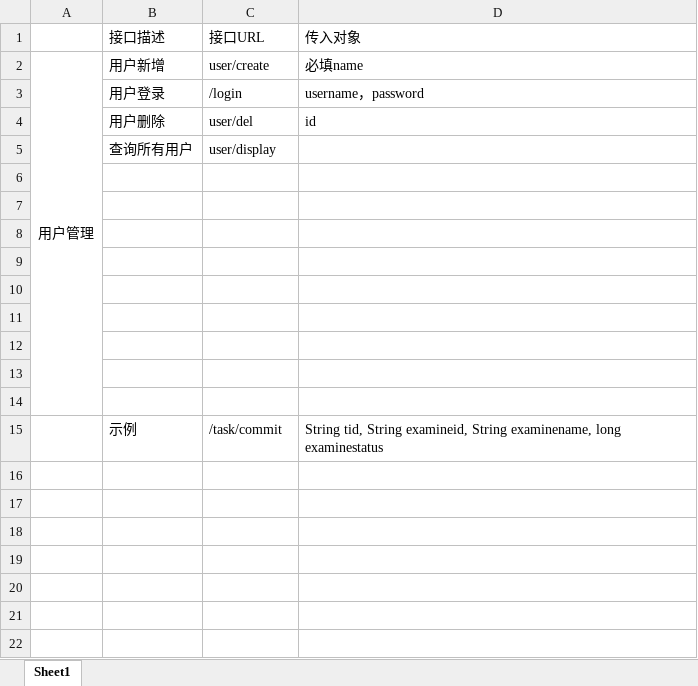
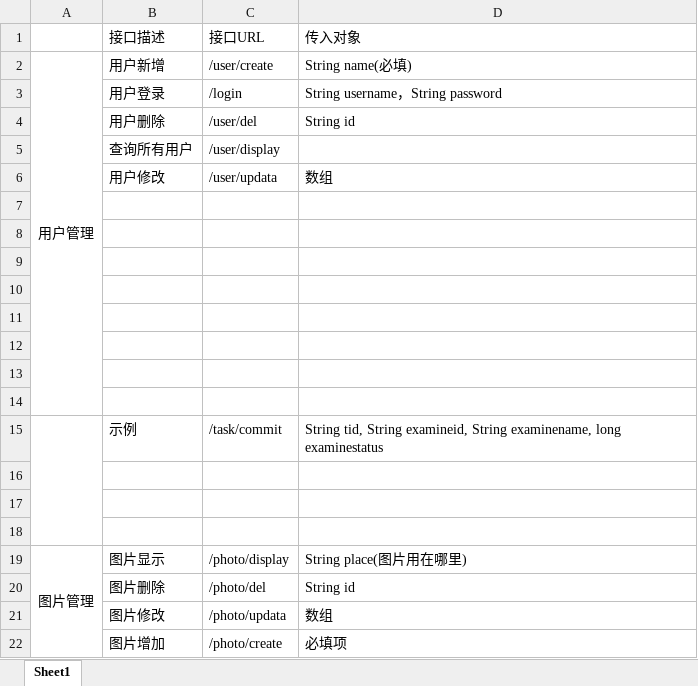
Before and after one commit to nineSame/julongCopper, an Excel workbook: 巨龙网站接口文档.xlsx, sheet Sheet1, drawn as a sheet; values as stored, in another font and other column widths than the file's, no borders; the diff names each change by its address in the sheet, - before the commit and + after, or states it on an @@ line.

```diff
--- a/巨龙网站接口文档.xlsx (sheet Sheet1)
+++ b/巨龙网站接口文档.xlsx (sheet Sheet1)
-C2: user/create
+C2: /user/create
-D2: 必填name
+D2: String name(必填)
-D3: username，password
+D3: String username，String password
-C4: user/del
+C4: /user/del
-D4: id
+D4: String id
-C5: user/display
+C5: /user/display
-row 6: (empty)
+row 6:  | 用户修改 | /user/updata | 数组
+A15:A18 merged
+row 16: (empty)
+row 17: (empty)
+row 18: (empty)
+row 19: 图片管理 | 图片显示 | /photo/display | String place(图片用在哪里)
+row 20:  | 图片删除 | /photo/del | String id
+row 21:  | 图片修改 | /photo/updata | 数组
+row 22:  | 图片增加 | /photo/create | 必填项
```
Also changed, not shown: 4 other files.
